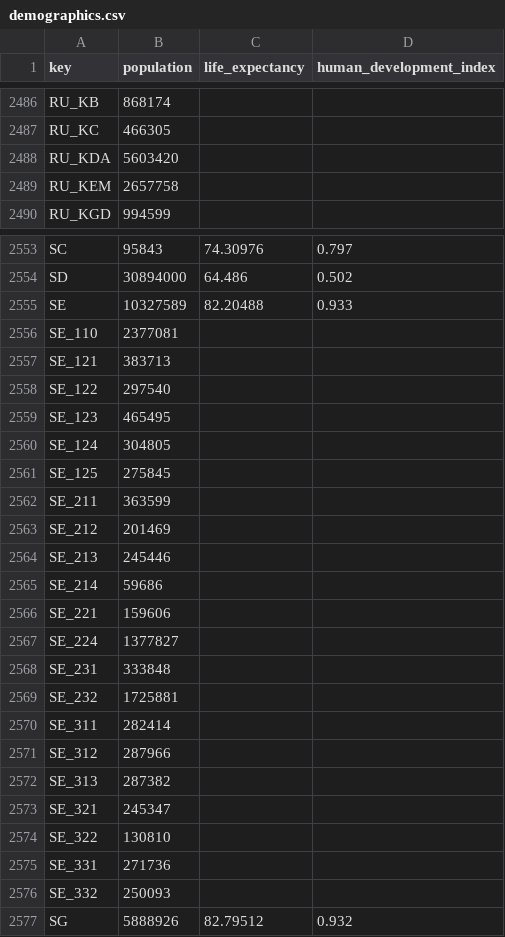
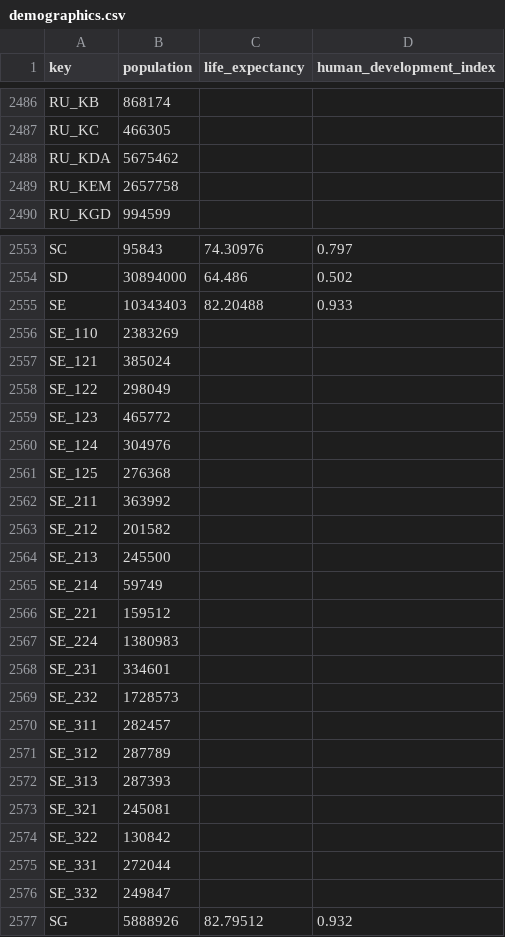
Before and after one commit to sfrias/data, a CSV file: v2/14/demographics.csv, drawn as a sheet; only a part is shown, gaps mark what is left out; the diff covers the shown part only.

```diff
--- a/v2/14/demographics.csv
+++ b/v2/14/demographics.csv
@@ -2487,3 +2487,3 @@ RU_KB,868174,,
 RU_KC,466305,,
-RU_KDA,5603420,,
+RU_KDA,5675462,,
 RU_KEM,2657758,,
@@ -2554,24 +2554,24 @@ SC,95843,74.30976,0.797
 SD,30894000,64.486,0.502
-SE,10327589,82.20488,0.933
-SE_110,2377081,,
-SE_121,383713,,
-SE_122,297540,,
-SE_123,465495,,
-SE_124,304805,,
-SE_125,275845,,
-SE_211,363599,,
-SE_212,201469,,
-SE_213,245446,,
-SE_214,59686,,
-SE_221,159606,,
-SE_224,1377827,,
-SE_231,333848,,
-SE_232,1725881,,
-SE_311,282414,,
-SE_312,287966,,
-SE_313,287382,,
-SE_321,245347,,
-SE_322,130810,,
-SE_331,271736,,
-SE_332,250093,,
+SE,10343403,82.20488,0.933
+SE_110,2383269,,
+SE_121,385024,,
+SE_122,298049,,
+SE_123,465772,,
+SE_124,304976,,
+SE_125,276368,,
+SE_211,363992,,
+SE_212,201582,,
+SE_213,245500,,
+SE_214,59749,,
+SE_221,159512,,
+SE_224,1380983,,
+SE_231,334601,,
+SE_232,1728573,,
+SE_311,282457,,
+SE_312,287789,,
+SE_313,287393,,
+SE_321,245081,,
+SE_322,130842,,
+SE_331,272044,,
+SE_332,249847,,
 SG,5888926,82.79512,0.932
```
Also changed, not shown: 1 edited cell elsewhere in this file, v2/14/oxford-government-response.csv, v2/30/demographics.csv, 39 other files.
